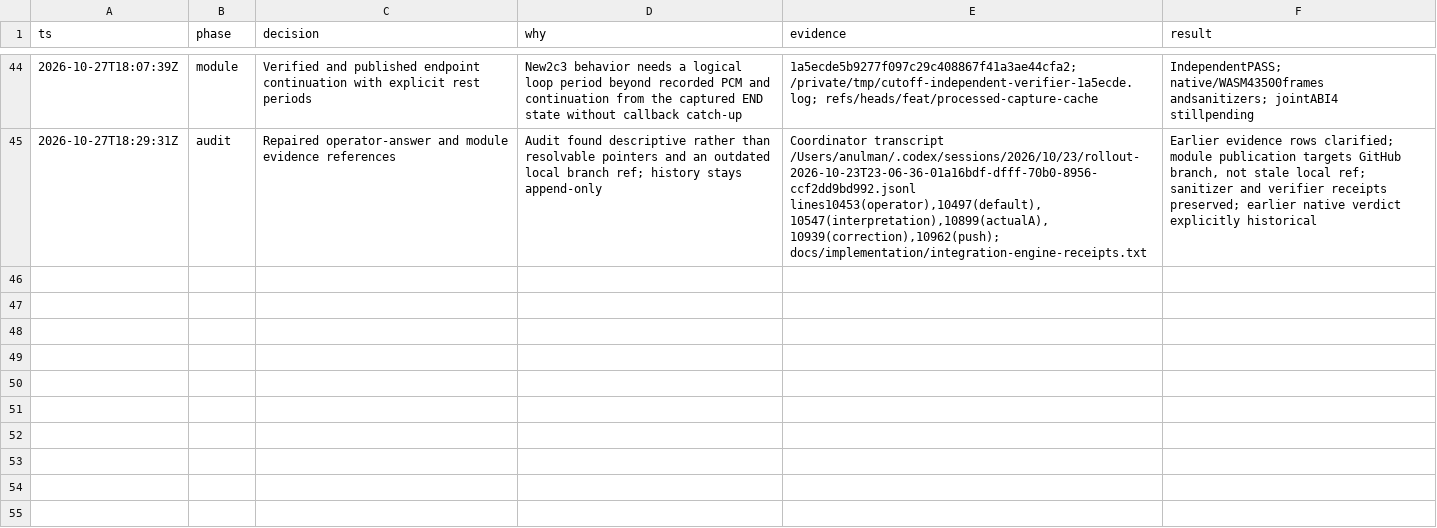
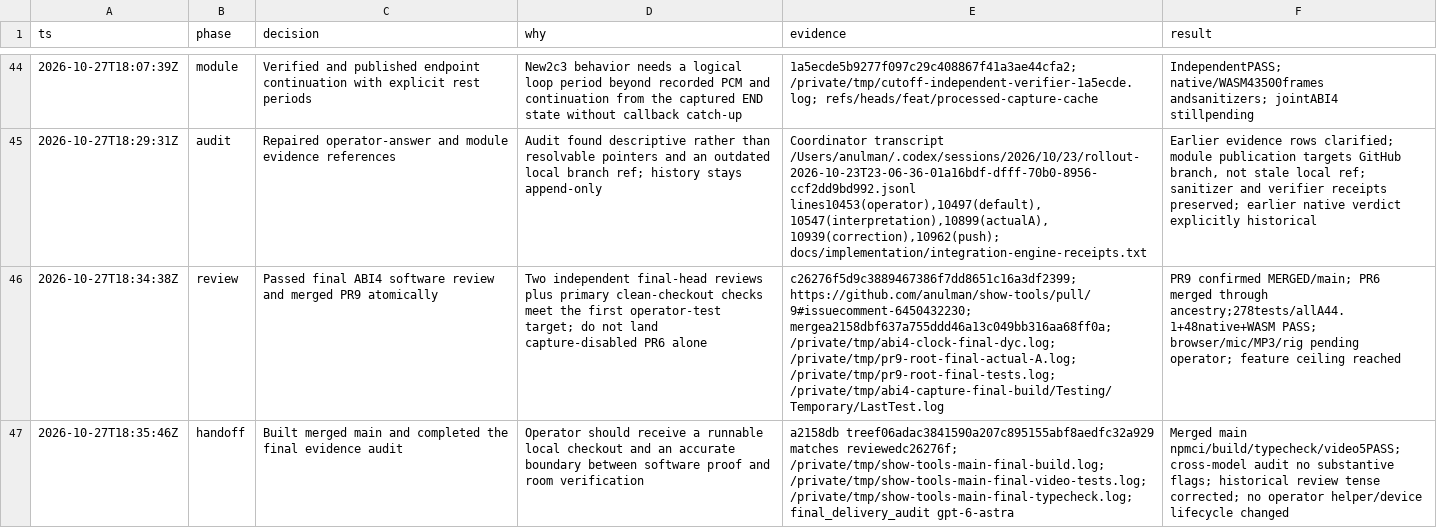
Before and after one commit to anulman/show-tools, a TSV file: docs/implementation/integration-decisions.tsv, drawn as a sheet; only a part is shown, gaps mark what is left out; the diff names each change by its address in the sheet, - before the commit and + after, or states it on an @@ line.

Commit message:
docs: hand off validated DYC A-section integration

```diff
--- a/docs/implementation/integration-decisions.tsv
+++ b/docs/implementation/integration-decisions.tsv
+row 46: 2026-10-27T18:34:38Z | review | Passed final ABI4 software review and merged PR9 atomically | Two independent final-head reviews plus primary clean-checkout checks meet the first operator-test target; do not land capture-disabled PR6 alone | c26276f5d9c3889467386f7dd8651c16a3df2399; https://github.com/anulman/show-tools/pull/9#issuecomment-6450432230; mergea2158dbf637a755ddd46a13c049bb316aa68ff0a; /private/tmp/abi4-clock-final-dyc.log; /private/tmp/pr9-root-final-actual-A.log; /private/tmp/pr9-root-final-tests.log; /private/tmp/abi4-capture-final-build/Testing/Temporary/LastTest.log | PR9 confirmed MERGED/main; PR6 merged through ancestry;278tests/allA44.1+48native+WASM PASS; browser/mic/MP3/rig pending operator; feature ceiling reached
+row 47: 2026-10-27T18:35:46Z | handoff | Built merged main and completed the final evidence audit | Operator should receive a runnable local checkout and an accurate boundary between software proof and room verification | a2158db treef06adac3841590a207c895155abf8aedfc32a929 matches reviewedc26276f; /private/tmp/show-tools-main-final-build.log; /private/tmp/show-tools-main-final-video-tests.log; /private/tmp/show-tools-main-final-typecheck.log; final_delivery_audit gpt-6-astra | Merged main npmci/build/typecheck/video5PASS; cross-model audit no substantive flags; historical review tense corrected; no operator helper/device lifecycle changed
```
Also changed, not shown: 1 other file.
